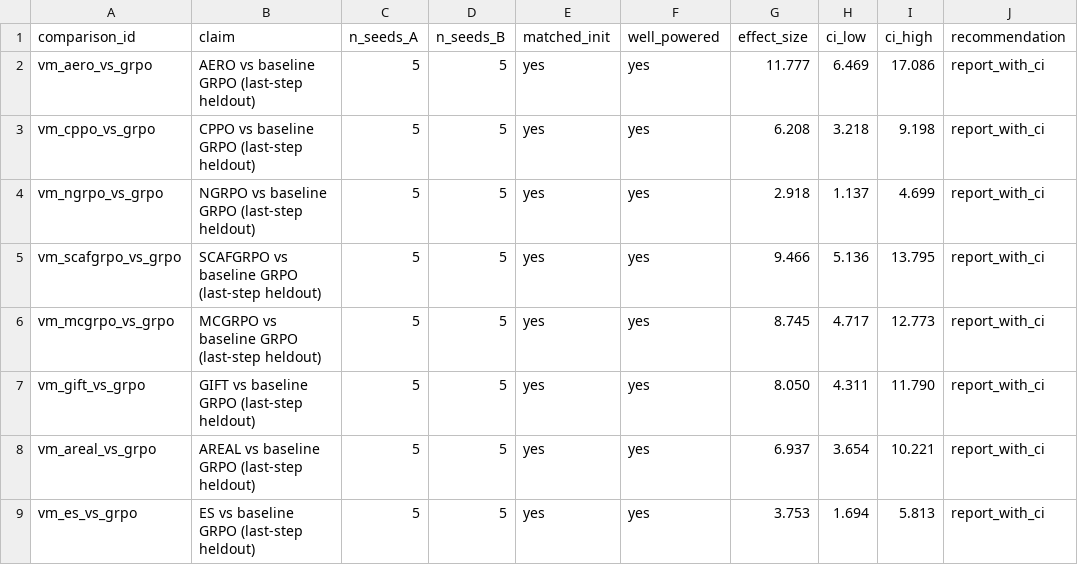
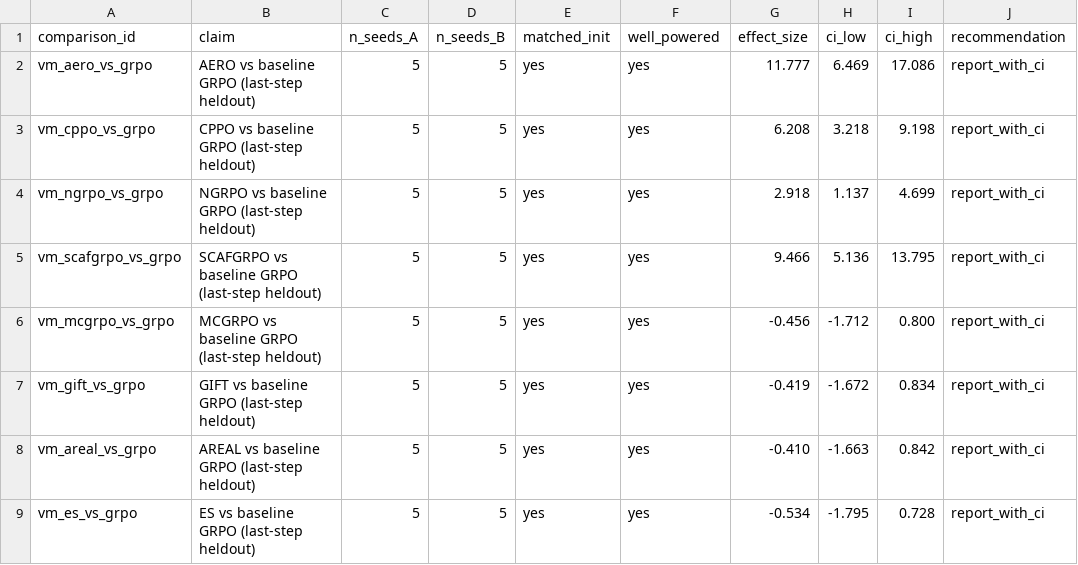
Before and after one commit to pes-llm-research/tinker-rl-lab, a TSV file: experiments/results/statistical_rigor_report.tsv, drawn as a sheet.

Commit message:
Update experiment results: variance mitigation (9 methods) and rigor report

```diff
--- a/experiments/results/statistical_rigor_report.tsv
+++ b/experiments/results/statistical_rigor_report.tsv
@@ -5,5 +5,5 @@ vm_ngrpo_vs_grpo	NGRPO vs baseline GRPO (last-step heldout)	5	5	yes	yes	2.918	1.
 vm_scafgrpo_vs_grpo	SCAFGRPO vs baseline GRPO (last-step heldout)	5	5	yes	yes	9.466	5.136	13.795	report_with_ci
-vm_mcgrpo_vs_grpo	MCGRPO vs baseline GRPO (last-step heldout)	5	5	yes	yes	8.745	4.717	12.773	report_with_ci
-vm_gift_vs_grpo	GIFT vs baseline GRPO (last-step heldout)	5	5	yes	yes	8.050	4.311	11.790	report_with_ci
-vm_areal_vs_grpo	AREAL vs baseline GRPO (last-step heldout)	5	5	yes	yes	6.937	3.654	10.221	report_with_ci
-vm_es_vs_grpo	ES vs baseline GRPO (last-step heldout)	5	5	yes	yes	3.753	1.694	5.813	report_with_ci
+vm_mcgrpo_vs_grpo	MCGRPO vs baseline GRPO (last-step heldout)	5	5	yes	yes	-0.456	-1.712	0.800	report_with_ci
+vm_gift_vs_grpo	GIFT vs baseline GRPO (last-step heldout)	5	5	yes	yes	-0.419	-1.672	0.834	report_with_ci
+vm_areal_vs_grpo	AREAL vs baseline GRPO (last-step heldout)	5	5	yes	yes	-0.410	-1.663	0.842	report_with_ci
+vm_es_vs_grpo	ES vs baseline GRPO (last-step heldout)	5	5	yes	yes	-0.534	-1.795	0.728	report_with_ci
```
Also changed, not shown: 1 other file.
